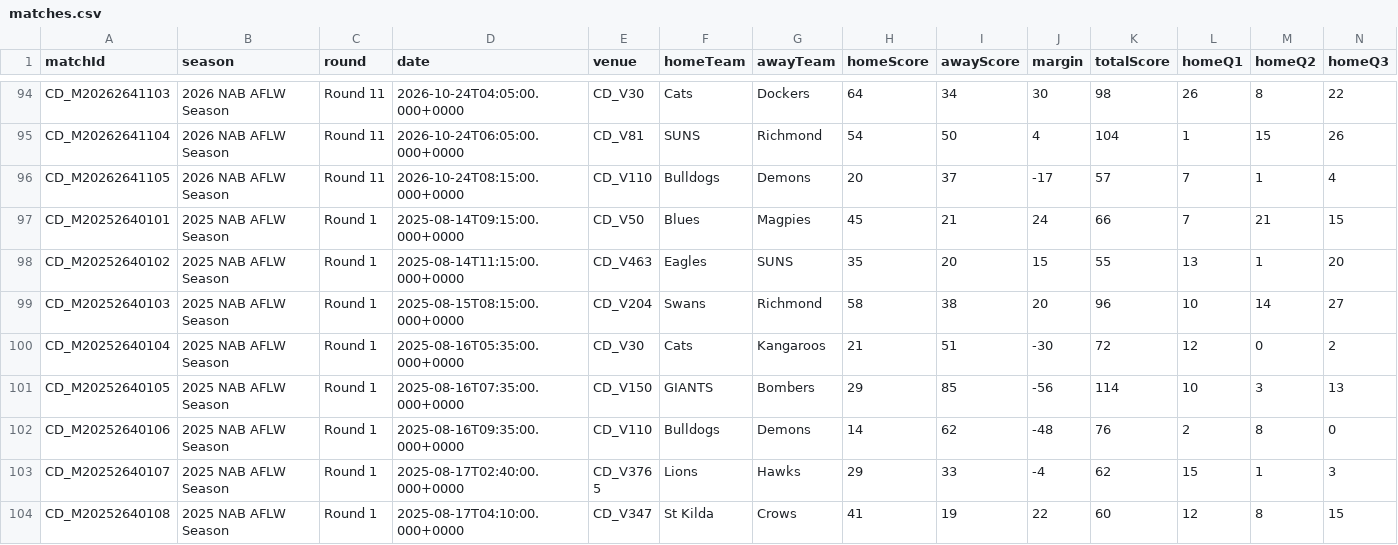
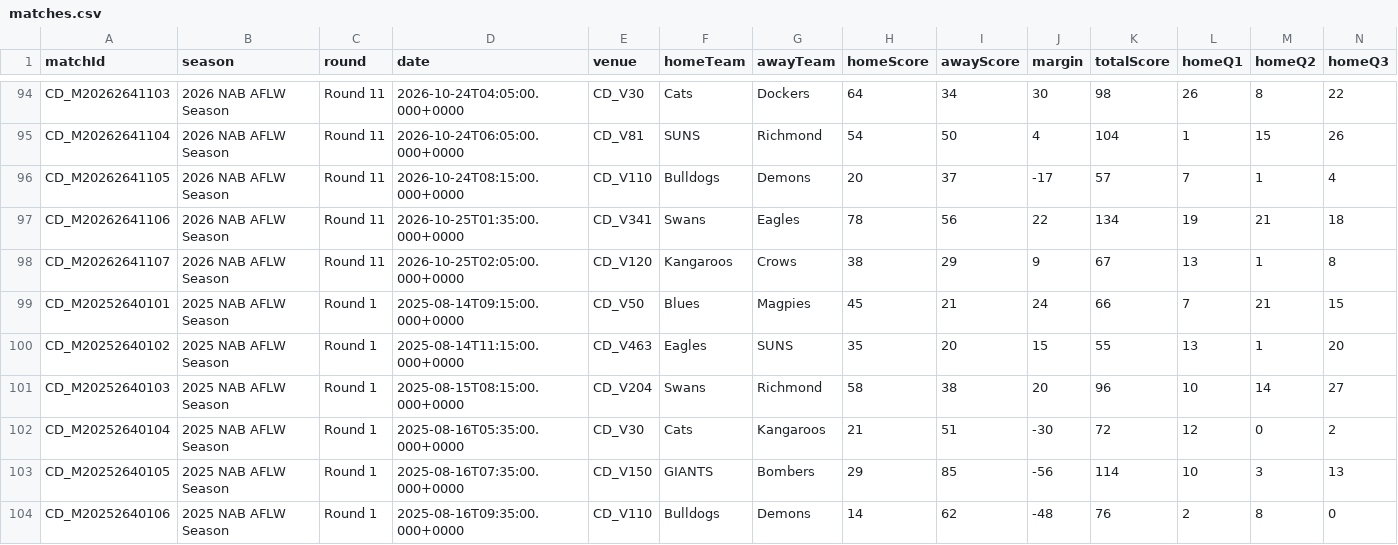
Before and after one commit to thomasfrederickmason-source/aflw-predictor, a CSV file: data/matches.csv, drawn as a sheet; only a part is shown, gaps mark what is left out; the shorter side is filled out with more unchanged rows; rows hold the shown columns only; the diff names each change by its address in the sheet, - before the commit and + after, or states it on an @@ line.

```diff
--- a/data/matches.csv
+++ b/data/matches.csv
+row 97: CD_M20262641106 | 2026 NAB AFLW Season | Round 11 | 2026-10-25T01:35:00.000+0000 | CD_V341 | Swans | Eagles | 78 | 56 | 22 | 134 | 19 | 21 | 18
+row 98: CD_M20262641107 | 2026 NAB AFLW Season | Round 11 | 2026-10-25T02:05:00.000+0000 | CD_V120 | Kangaroos | Crows | 38 | 29 | 9 | 67 | 13 | 1 | 8
```
Also changed, not shown: 21 other files.
